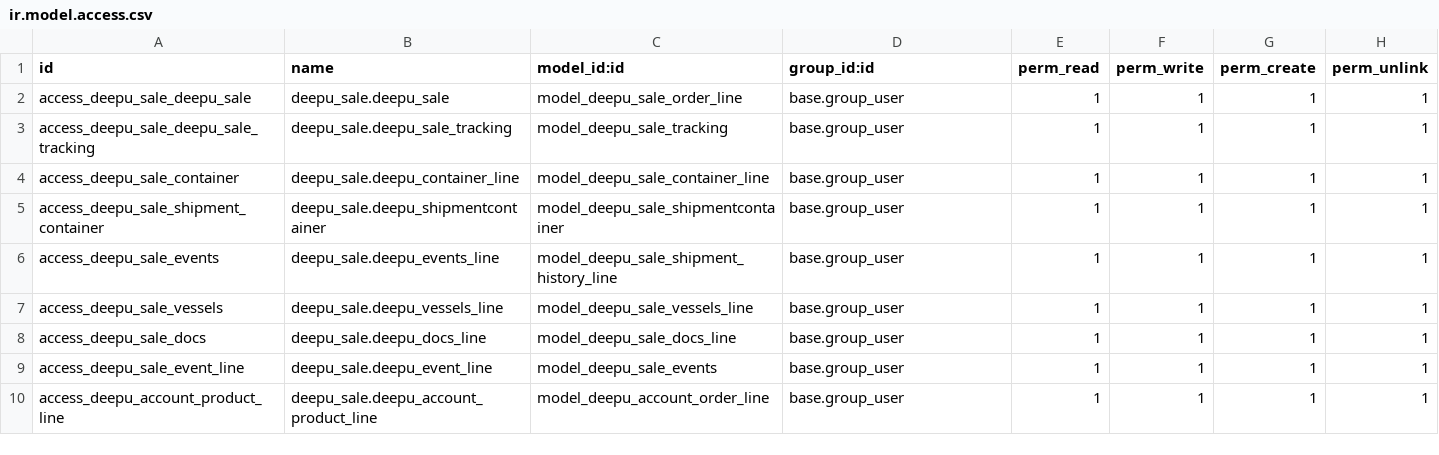
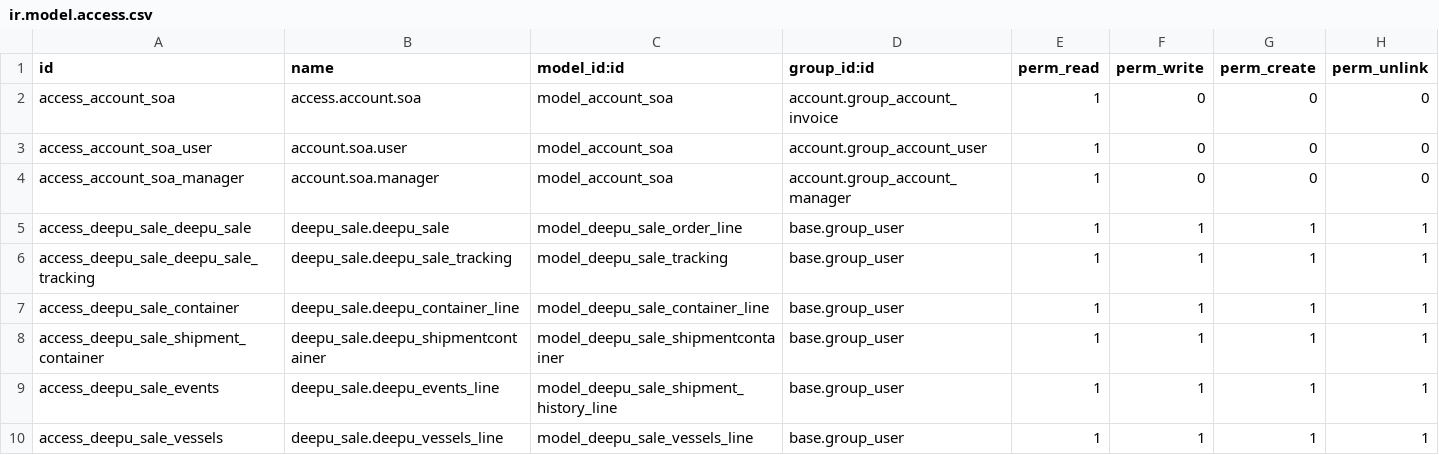
Before and after one commit to dpkrobomad/kuriercrm, a CSV file: security/ir.model.access.csv, drawn as a sheet; only a part is shown; the shorter side is filled out with more unchanged rows.

```diff
--- a/security/ir.model.access.csv
+++ b/security/ir.model.access.csv
@@ -1,2 +1,5 @@
 id,name,model_id:id,group_id:id,perm_read,perm_write,perm_create,perm_unlink
+access_account_soa,access.account.soa,model_account_soa,account.group_account_invoice,1,0,0,0
+access_account_soa_user,account.soa.user,model_account_soa,account.group_account_user,1,0,0,0
+access_account_soa_manager,account.soa.manager,model_account_soa,account.group_account_manager,1,0,0,0
 access_deepu_sale_deepu_sale,deepu_sale.deepu_sale,model_deepu_sale_order_line,base.group_user,1,1,1,1
```
Also changed, not shown: 14 other files.
